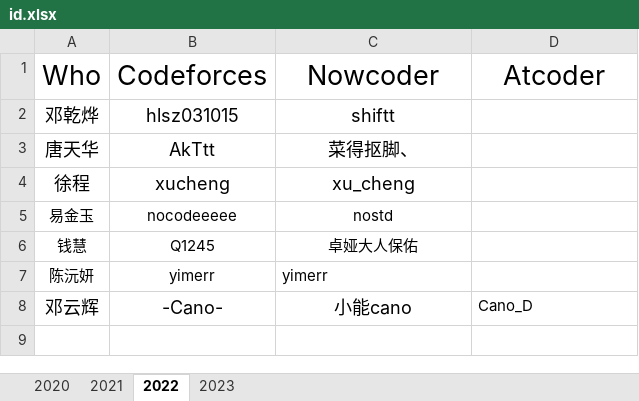
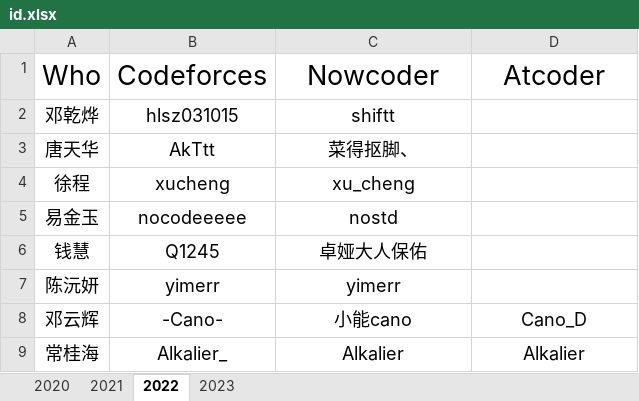
Before and after one commit to HNIST-ACM/HNIST-ACM, an Excel workbook: info/id.xlsx, sheet 2022, drawn as a sheet; values as stored, in another font and other column widths than the file's, no borders; the diff names each change by its address in the sheet, - before the commit and + after, or states it on an @@ line.

```diff
--- a/info/id.xlsx (sheet 2022)
+++ b/info/id.xlsx (sheet 2022)
@@ A5:C7 text size: larger @@
-C7 alignment: left
+C7 alignment: center
@@ D8 text size: larger, alignment: left → center @@
+row 9: 常桂海 | Alkalier_ | Alkalier | Alkalier
```
Also changed, not shown: sheet 2023, sheet 2021, sheet 2020.
